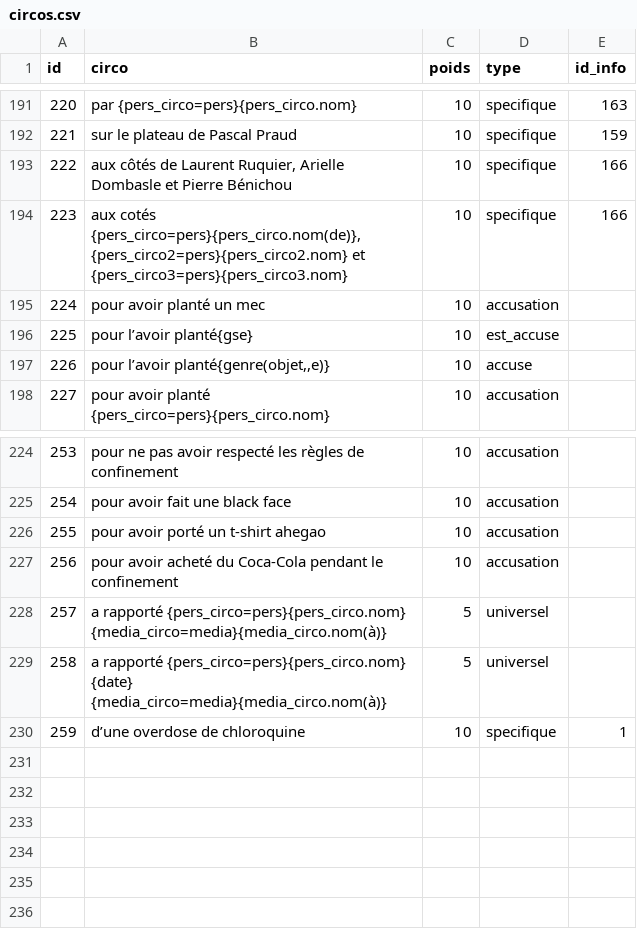
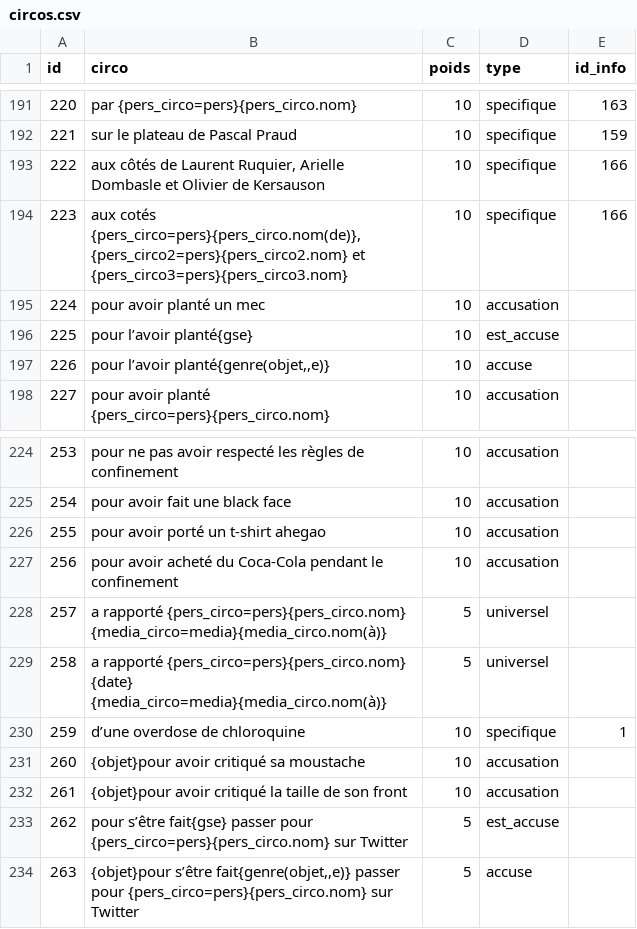
Before and after one commit to AlexieVQ/FlashNewsBot, a CSV file: tables/circos.csv, drawn as a sheet; only a part is shown, gaps mark what is left out.

```diff
--- a/tables/circos.csv
+++ b/tables/circos.csv
@@ -192,3 +192,3 @@ id;circo;poids;type;id_info
 221;sur le plateau de Pascal Praud;10;specifique;159
-222;aux côtés de Laurent Ruquier, Arielle Dombasle et Pierre Bénichou;10;specifique;166
+222;aux côtés de Laurent Ruquier, Arielle Dombasle et Olivier de Kersauson;10;specifique;166
 223;aux cotés {pers_circo=pers}{pers_circo.nom(de)}, {pers_circo2=pers}{pers_circo2.nom} et {pers_circo3=pers}{pers_circo3.nom};10;specifique;166
@@ -230 +230,5 @@ id;circo;poids;type;id_info
 259;d’une overdose de chloroquine;10;specifique;1
+260;{objet}pour avoir critiqué sa moustache;10;accusation;
+261;{objet}pour avoir critiqué la taille de son front;10;accusation;
+262;pour s’être fait{gse} passer pour {pers_circo=pers}{pers_circo.nom} sur Twitter;5;est_accuse;
+263;{objet}pour s’être fait{genre(objet,,e)} passer pour {pers_circo=pers}{pers_circo.nom} sur Twitter;5;accuse;
```
Also changed, not shown: tables/actions.csv, tables/images.csv, 7 other files.
